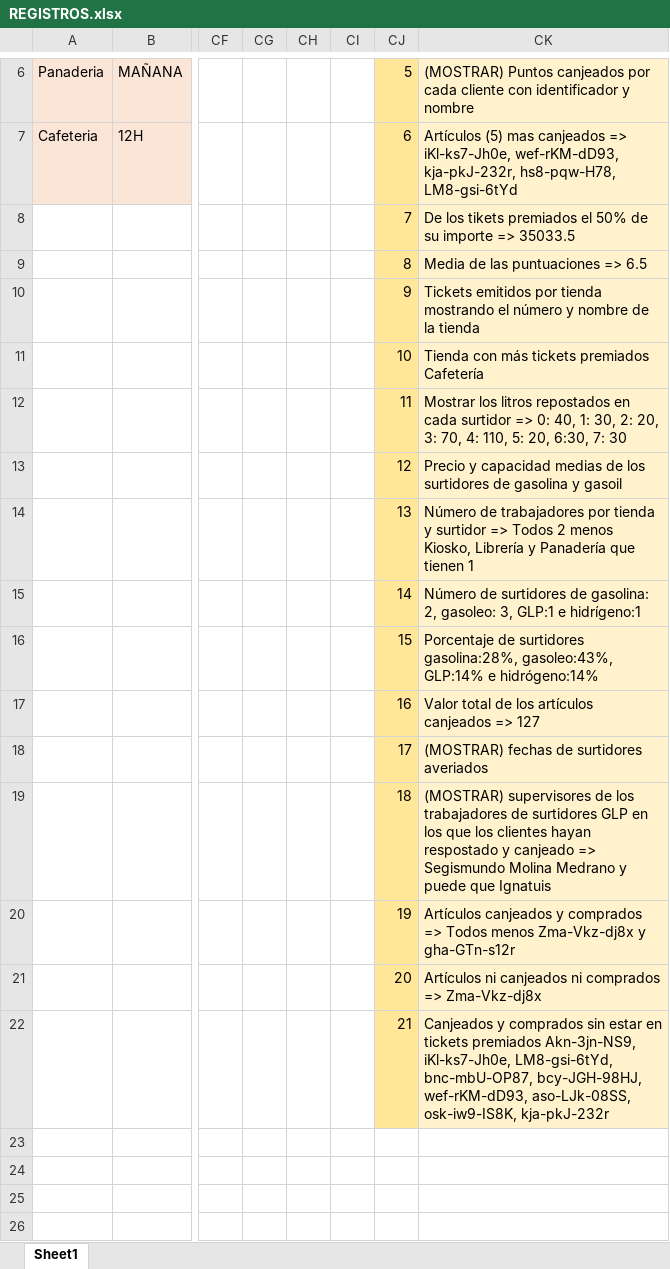
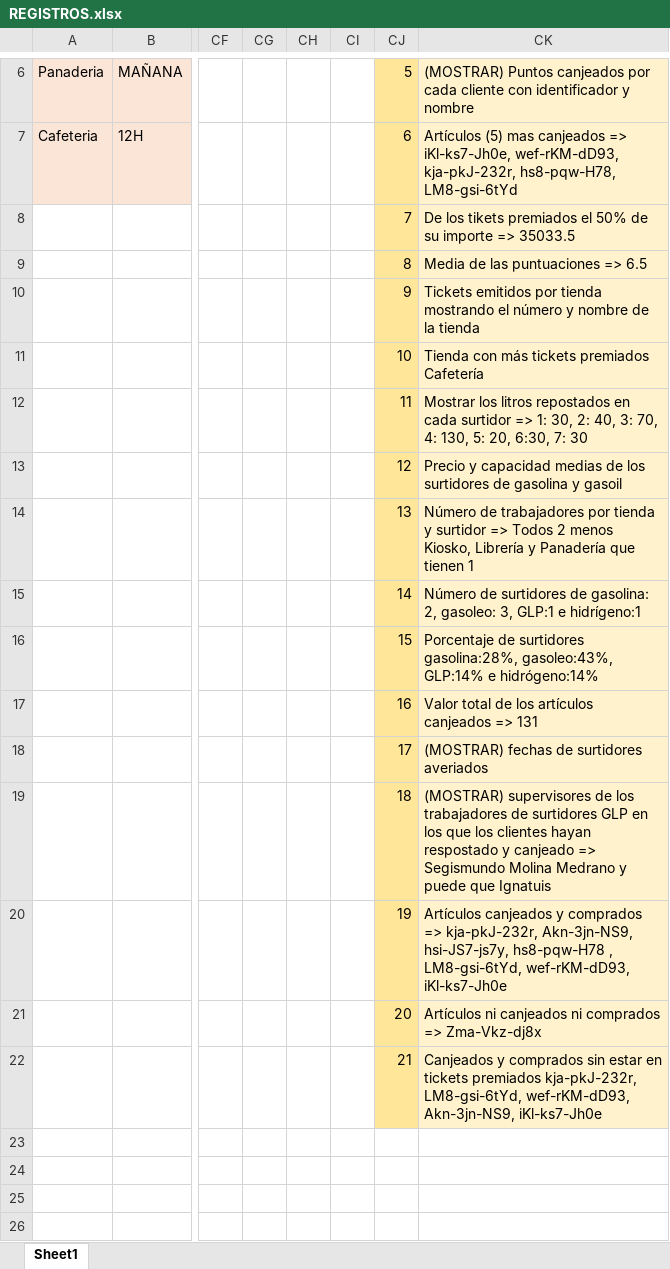
Before and after one commit to MichaelLofer/BBDD, an Excel workbook: TOAD_FINAL/REGISTROS.xlsx, sheet Sheet1, drawn as a sheet; only a part is shown, gaps mark what is left out; values as stored, in another font and other column widths than the file's, no borders; the diff names each change by its address in the sheet, - before the commit and + after, or states it on an @@ line.

```diff
--- a/TOAD_FINAL/REGISTROS.xlsx (sheet Sheet1)
+++ b/TOAD_FINAL/REGISTROS.xlsx (sheet Sheet1)
-CK12: …surtidor => 0: 40, 1: 30, 2: 20, 3: 70, 4: 110, 5: 20,…
+CK12: …surtidor => 1: 30, 2: 40, 3: 70, 4: 130, 5: 20,…
-CK17: Valor total de los artículos canjeados => 127
+CK17: Valor total de los artículos canjeados => 131
-CK20: …comprados => Todos menos Zma-Vkz-dj8x y gha-GTn-s12r
+CK20: …comprados => kja-pkJ-232r, Akn-3jn-NS9, hsi-JS7-js7y, hs8-pqw-H78 , LM8-gsi-6tYd, wef-rKM-dD93, iKl-ks7-Jh0e
-CK22: …tickets premiados Akn-3jn-NS9, iKl-ks7-Jh0e, LM8-gsi-6tYd, bnc-mbU-OP87, bcy-JGH-98HJ, wef-rKM-dD93, aso-LJk-08SS, osk-iw9-IS8K, kja-pkJ-232r
+CK22: …tickets premiados kja-pkJ-232r, LM8-gsi-6tYd, wef-rKM-dD93, Akn-3jn-NS9, iKl-ks7-Jh0e
```
Also changed, not shown: 20 other files.
